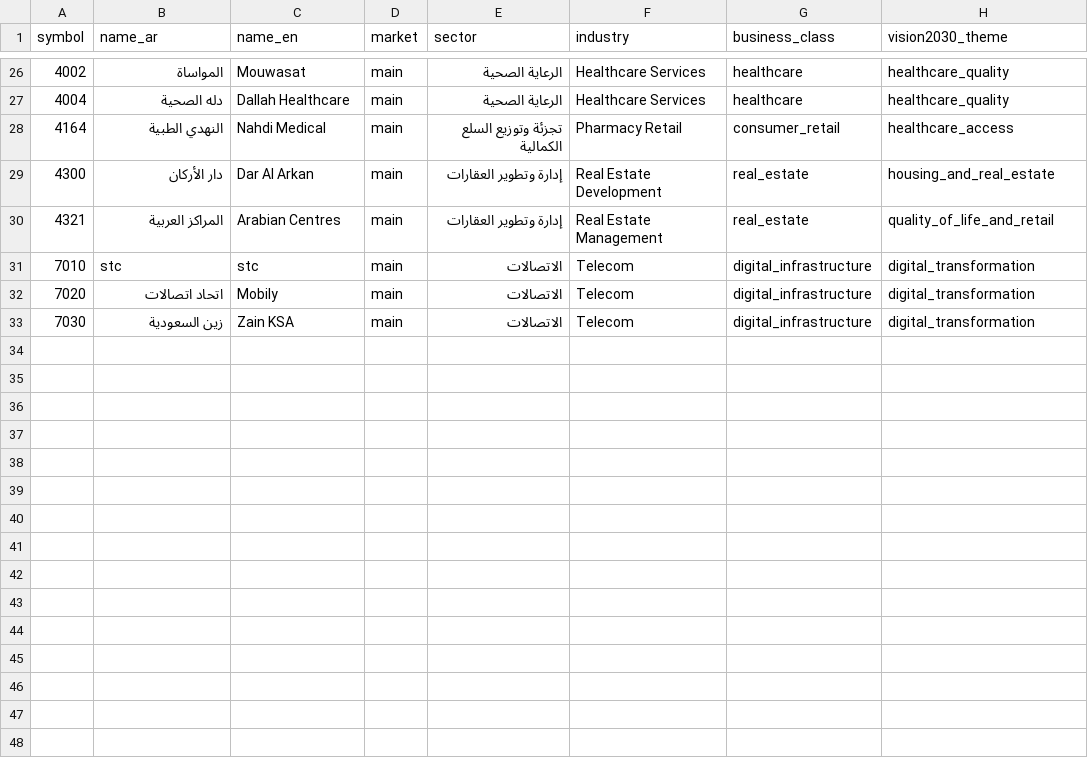
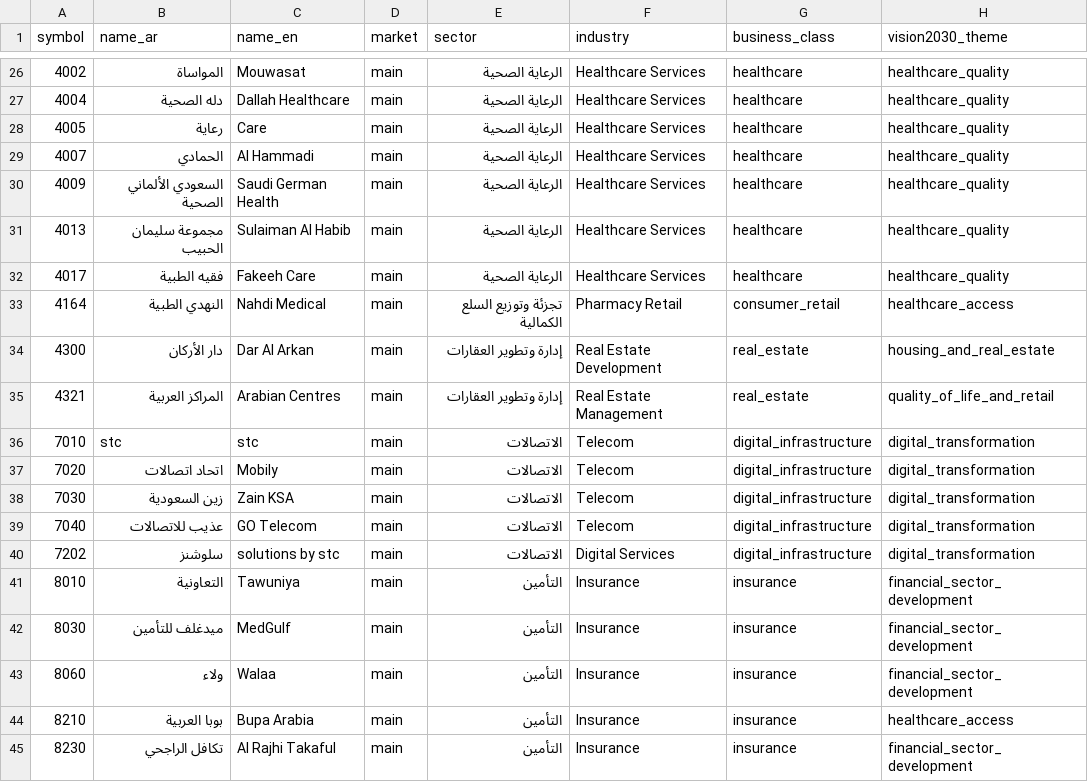
Before and after one commit to Samix2026/saudi-market-classifier, a CSV file: data/processed/companies_classified.csv, drawn as a sheet; only a part is shown, gaps mark what is left out; the diff names each change by its address in the sheet, - before the commit and + after, or states it on an @@ line.

Commit message:
Expand insurance healthcare and telecom coverage

```diff
--- a/data/processed/companies_classified.csv
+++ b/data/processed/companies_classified.csv
+row 28: 4005 | رعاية | Care | main | الرعاية الصحية | Healthcare Services | healthcare | healthcare_quality
+row 29: 4007 | الحمادي | Al Hammadi | main | الرعاية الصحية | Healthcare Services | healthcare | healthcare_quality
+row 30: 4009 | السعودي الألماني الصحية | Saudi German Health | main | الرعاية الصحية | Healthcare Services | healthcare | healthcare_quality
+row 31: 4013 | مجموعة سليمان الحبيب | Sulaiman Al Habib | main | الرعاية الصحية | Healthcare Services | healthcare | healthcare_quality
+row 32: 4017 | فقيه الطبية | Fakeeh Care | main | الرعاية الصحية | Healthcare Services | healthcare | healthcare_quality
+row 39: 7040 | عذيب للاتصالات | GO Telecom | main | الاتصالات | Telecom | digital_infrastructure | digital_transformation
+row 40: 7202 | سلوشنز | solutions by stc | main | الاتصالات | Digital Services | digital_infrastructure | digital_transformation
+row 41: 8010 | التعاونية | Tawuniya | main | التأمين | Insurance | insurance | financial_sector_development
+row 42: 8030 | ميدغلف للتأمين | MedGulf | main | التأمين | Insurance | insurance | financial_sector_development
+row 43: 8060 | ولاء | Walaa | main | التأمين | Insurance | insurance | financial_sector_development
+row 44: 8210 | بوبا العربية | Bupa Arabia | main | التأمين | Insurance | insurance | healthcare_access
+row 45: 8230 | تكافل الراجحي | Al Rajhi Takaful | main | التأمين | Insurance | insurance | financial_sector_development
```
Also changed, not shown: data/reference/business_classes.csv, data/reference/companies.csv, 2 other files.
